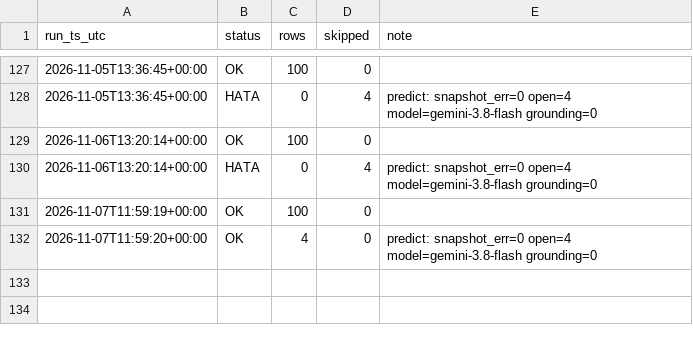
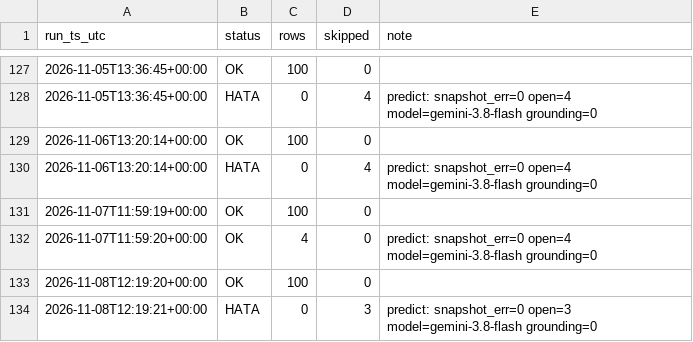
Before and after one commit to ptsertaccalbas-web/pm-deney, a CSV file: data/run_log.csv, drawn as a sheet; only a part is shown, gaps mark what is left out.

```diff
--- a/data/run_log.csv
+++ b/data/run_log.csv
@@ -132 +132,3 @@ run_ts_utc,status,rows,skipped,note
 2026-11-07T11:59:20+00:00,OK,4,0,predict: snapshot_err=0 open=4 model=gemini-3.8-flash grounding=0
+2026-11-08T12:19:20+00:00,OK,100,0,
+2026-11-08T12:19:21+00:00,HATA,0,3,predict: snapshot_err=0 open=3 model=gemini-3.8-flash grounding=0
```
Also changed, not shown: data/predictions.csv, 6 other files.
